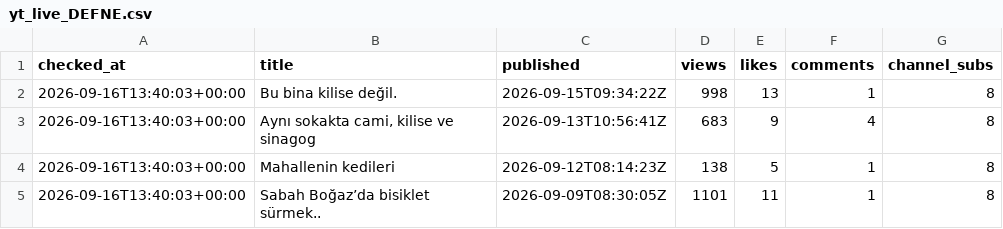
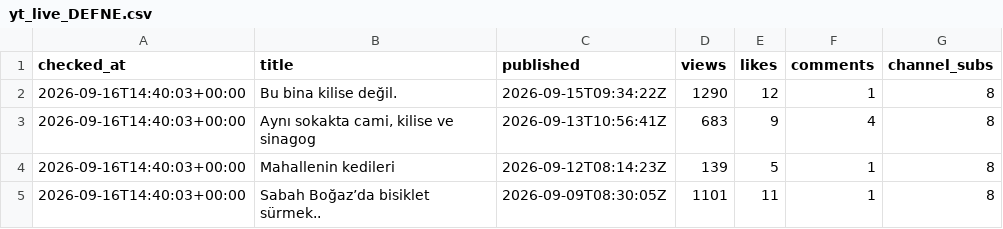
Before and after one commit to volaria/vd-insights-data, a CSV file: data/yt_live_DEFNE.csv, drawn as a sheet.

```diff
--- a/data/yt_live_DEFNE.csv
+++ b/data/yt_live_DEFNE.csv
@@ -1,5 +1,5 @@
 checked_at,title,published,views,likes,comments,channel_subs
-2026-09-16T13:40:03+00:00,Bu bina kilise değil.,2026-09-15T09:34:22Z,998,13,1,8
-2026-09-16T13:40:03+00:00,"Aynı sokakta cami, kilise ve sinagog",2026-09-13T10:56:41Z,683,9,4,8
-2026-09-16T13:40:03+00:00,Mahallenin kedileri,2026-09-12T08:14:23Z,138,5,1,8
-2026-09-16T13:40:03+00:00,Sabah Boğaz’da bisiklet sürmek..,2026-09-09T08:30:05Z,1101,11,1,8
+2026-09-16T14:40:03+00:00,Bu bina kilise değil.,2026-09-15T09:34:22Z,1290,12,1,8
+2026-09-16T14:40:03+00:00,"Aynı sokakta cami, kilise ve sinagog",2026-09-13T10:56:41Z,683,9,4,8
+2026-09-16T14:40:03+00:00,Mahallenin kedileri,2026-09-12T08:14:23Z,139,5,1,8
+2026-09-16T14:40:03+00:00,Sabah Boğaz’da bisiklet sürmek..,2026-09-09T08:30:05Z,1101,11,1,8
```
Also changed, not shown: data/yt_live_DEFNE_log.csv.
